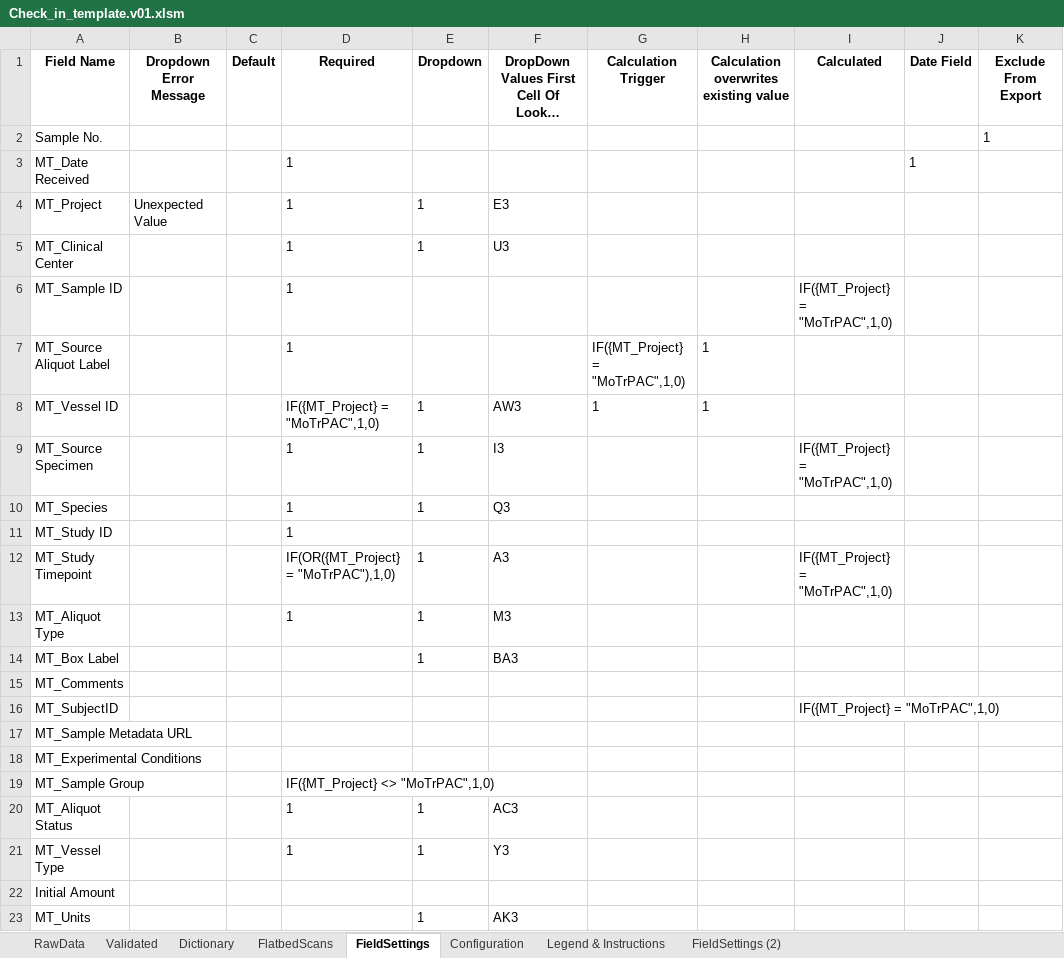
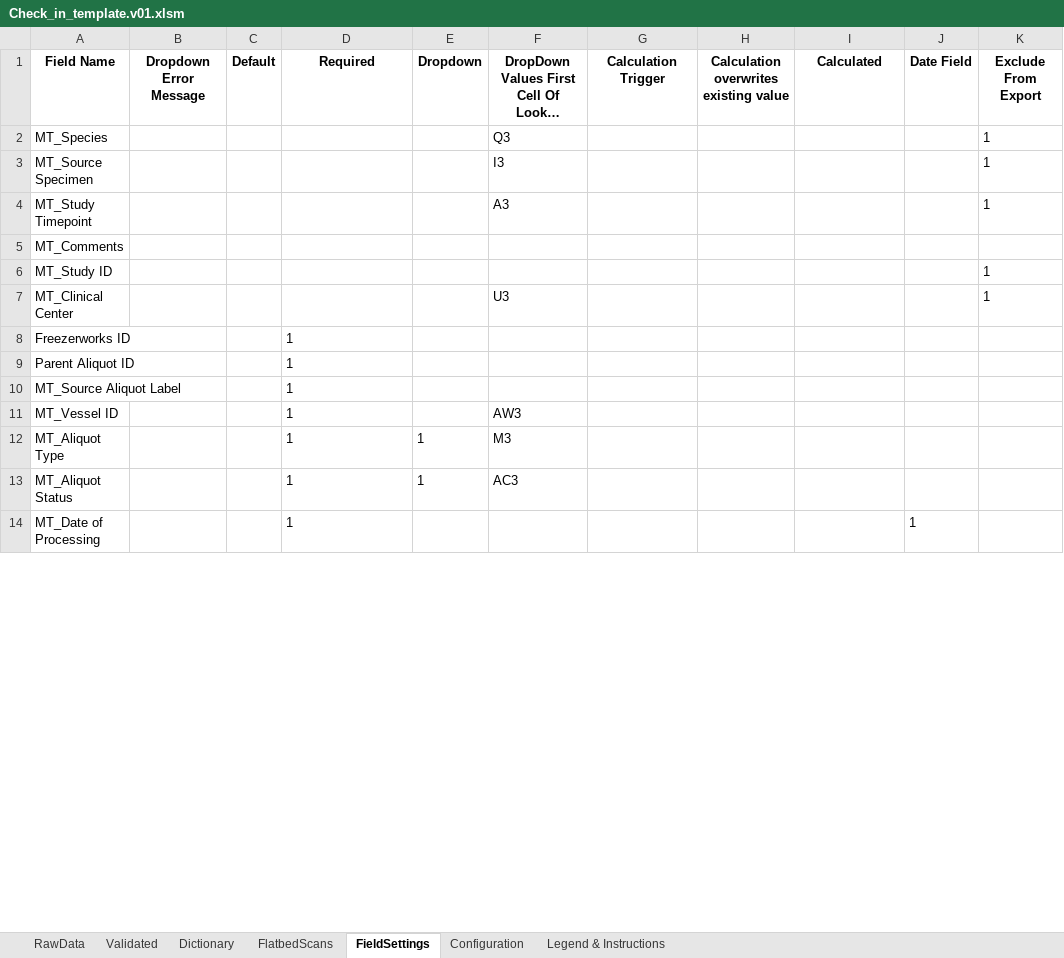
Before and after one commit to stasrira/Mount_Sinai_Mater_Import_Template, an Excel workbook: Check_in_template.v01.xlsm, sheet FieldSettings, drawn as a sheet; only a part is shown; long unchanged cells end in …; values as stored, in another font and other column widths than the file's, no borders; removed rows and columns are numbered as before the commit, all else as after; the diff covers the shown part only; the diff names each change by its address in the sheet, - before the commit and + after, or states it on an @@ line.

Commit message:
This is a final commit for FieldSettings Profile modification. Version was increased to 1.009

```diff
--- a/Check_in_template.v01.xlsm (sheet FieldSettings)
+++ b/Check_in_template.v01.xlsm (sheet FieldSettings)
-sheet tab: FieldSettings (2)
+row 2: MT_Species |  |  |  |  | Q3 |  |  |  |  | 1
+row 3: MT_Source Specimen |  |  |  |  | I3 |  |  |  |  | 1
+row 4: MT_Study Timepoint |  |  |  |  | A3 |  |  |  |  | 1
@@ row 15 moved to row 5: MT_Comments @@
-A6 (Field Name): Sample No.
+A6 (Field Name): MT_Study ID
-row 3: MT_Date Received |  |  | 1 |  |  |  |  |  | 1
-row 4: MT_Project | Unexpected Value |  | 1 | 1 | E3
-D7 (Required): 1
+D7 (Required): (empty)
-E7 (Dropdown): 1
+E7 (Dropdown): (empty)
-K7 (Exclude From Export): (empty)
+K7 (Exclude From Export): 1
-row 6: MT_Sample ID |  |  | 1 |  |  |  |  | IF({MT_Project} = "MoTrPAC",1,0)
+row 8: Freezerworks ID |  |  | 1
+row 9: Parent Aliquot ID |  |  | 1
-G10 (Calculation Trigger): IF({MT_Project} = "MoTrPAC",1,0)
+G10 (Calculation Trigger): (empty)
-H10:H11: 1
+H10:H11: (empty)
-D11 (Required): IF({MT_Project} = "MoTrPAC",1,0)
+D11 (Required): 1
-E11 (Dropdown): 1
+E11 (Dropdown): (empty)
-G11 (Calculation Trigger): 1
+G11 (Calculation Trigger): (empty)
-row 9: MT_Source Specimen |  |  | 1 | 1 | I3 |  |  | IF({MT_Project} = "MoTrPAC",1,0)
-row 10: MT_Species |  |  | 1 | 1 | Q3
-row 11: MT_Study ID |  |  | 1
-row 12: MT_Study Timepoint |  |  | IF(OR({MT_Project} = "MoTrPAC"),1,0) | 1 | A3 |  |  | IF({MT_Project} = "MoTrPAC",1,0)
-row 14: MT_Box Label |  |  |  | 1 | BA3
-row 16: MT_SubjectID |  |  |  |  |  |  |  | IF({MT_Project} = "MoTrPAC",1,0)
-row 17: MT_Sample Metadata URL
-row 18: MT_Experimental Conditions
-row 19: MT_Sample Group |  |  | IF({MT_Project} <> "MoTrPAC",1,0)
-row 21: MT_Vessel Type |  |  | 1 | 1 | Y3
-row 22: Initial Amount
-row 23: MT_Units |  |  |  | 1 | AK3
+row 14: MT_Date of Processing |  |  | 1 |  |  |  |  |  | 1
```
Also changed, not shown: 10 added rows, 1 removed row and 3 edited cells elsewhere in this sheet, sheet Validated, sheet RawData, sheet Configuration, charts or pictures, 3 other files.
